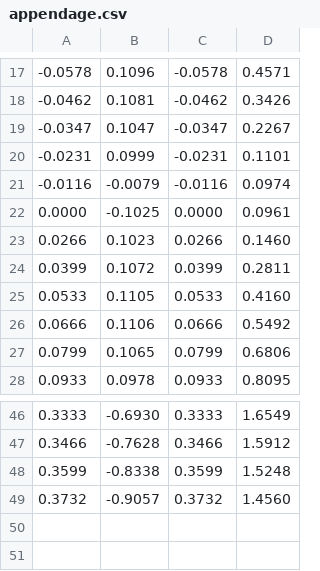
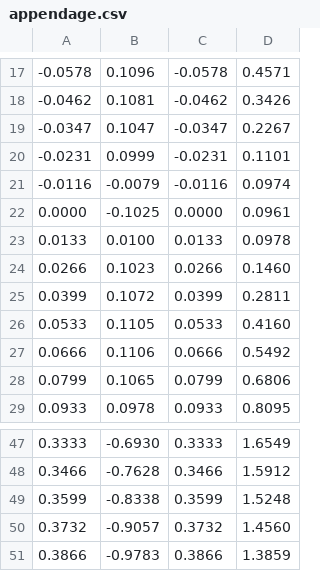
Before and after one commit to Normanthen/TE_Calculation, a CSV file: Mg3Bi2/Fitting/appendage.csv, drawn as a sheet; only a part is shown, gaps mark what is left out; the diff names each change by its address in the sheet, - before the commit and + after, or states it on an @@ line.

Commit message:
Update appendage.csv

```diff
--- a/Mg3Bi2/Fitting/appendage.csv
+++ b/Mg3Bi2/Fitting/appendage.csv
+row 23: 0.0133 | 0.0100 | 0.0133 | 0.0978
+row 51: 0.3866 | -0.9783 | 0.3866 | 1.3859
```
